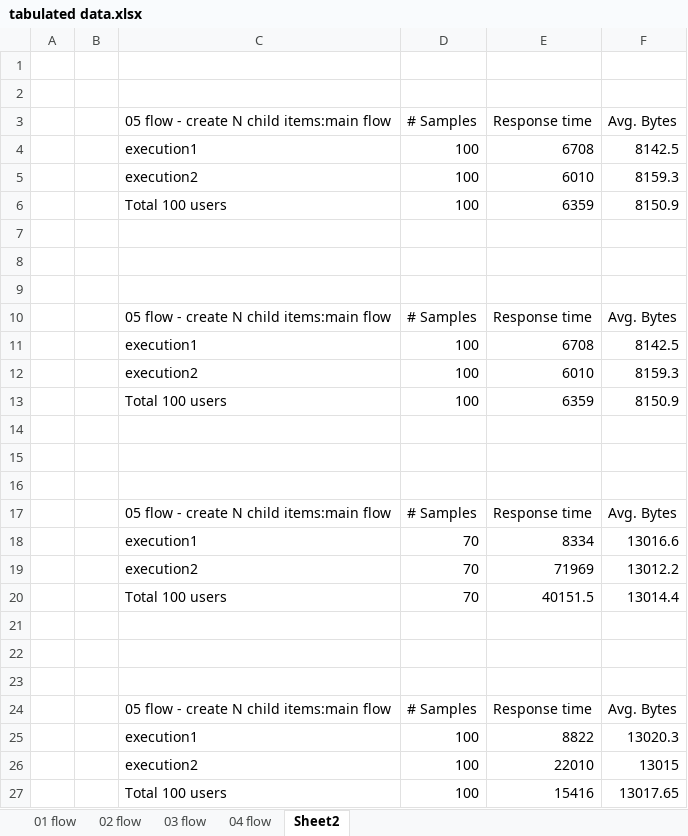
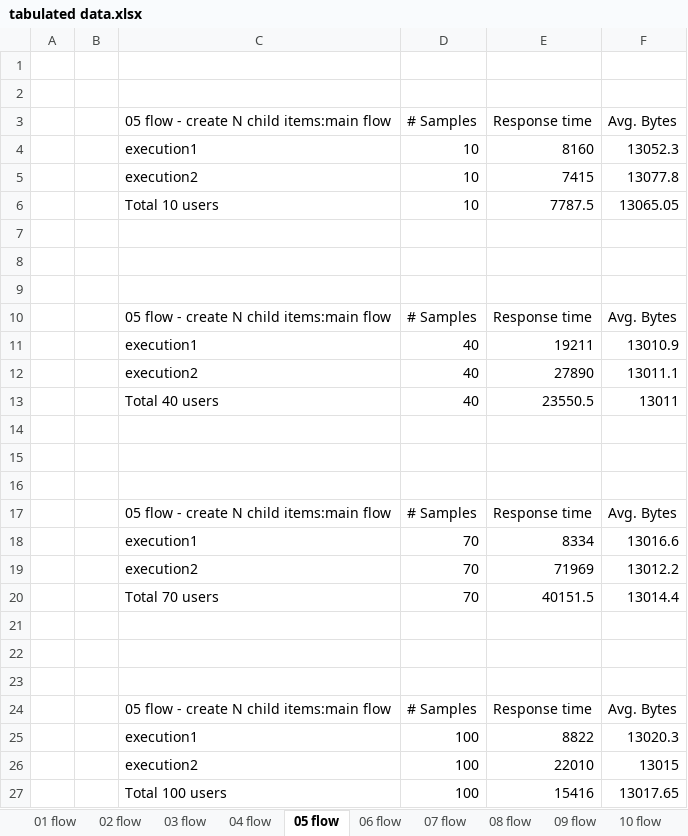
Before and after one commit to HenrrySalinasJala/qadev07_loadTesting, an Excel workbook: TodoLyPerfTest/task - 10 todoly workflows/tabulated data.xlsx, sheet 05 flow, drawn as a sheet; values as stored, in another font and other column widths than the file's, no borders; charts and pictures not drawn; removed rows and columns are numbered as before the commit, all else as after; the diff names each change by its address in the sheet, - before the commit and + after, or states it on an @@ line.

```diff
--- a/TodoLyPerfTest/task - 10 todoly workflows/tabulated data.xlsx (sheet 05 flow)
+++ b/TodoLyPerfTest/task - 10 todoly workflows/tabulated data.xlsx (sheet 05 flow)
-sheet tab: Sheet2
+sheet tab: 05 flow
+sheet tab: 06 flow
+sheet tab: 07 flow
+sheet tab: 08 flow
+sheet tab: 09 flow
+sheet tab: 10 flow
-row 4:  |  | execution1 | 100 | 6708 | 8142.5
-row 5:  |  | execution2 | 100 | 6010 | 8159.3
-row 6:  |  | Total 100 users | 100 | 6359 | 8150.9
+row 4:  |  | execution1 | 10 | 8160 | 13052.3
+row 5:  |  | execution2 | 10 | 7415 | 13077.8
+row 6:  |  | Total 10 users | 10 | 7787.5 | 13065.05
-row 11:  |  | execution1 | 100 | 6708 | 8142.5
-row 12:  |  | execution2 | 100 | 6010 | 8159.3
-row 13:  |  | Total 100 users | 100 | 6359 | 8150.9
+row 11:  |  | execution1 | 40 | 19211 | 13010.9
+row 12:  |  | execution2 | 40 | 27890 | 13011.1
+row 13:  |  | Total 40 users | 40 | 23550.5 | 13011
-C20: Total 100 users
+C20: Total 70 users
```
Also changed, not shown: charts or pictures, 48 other files.
